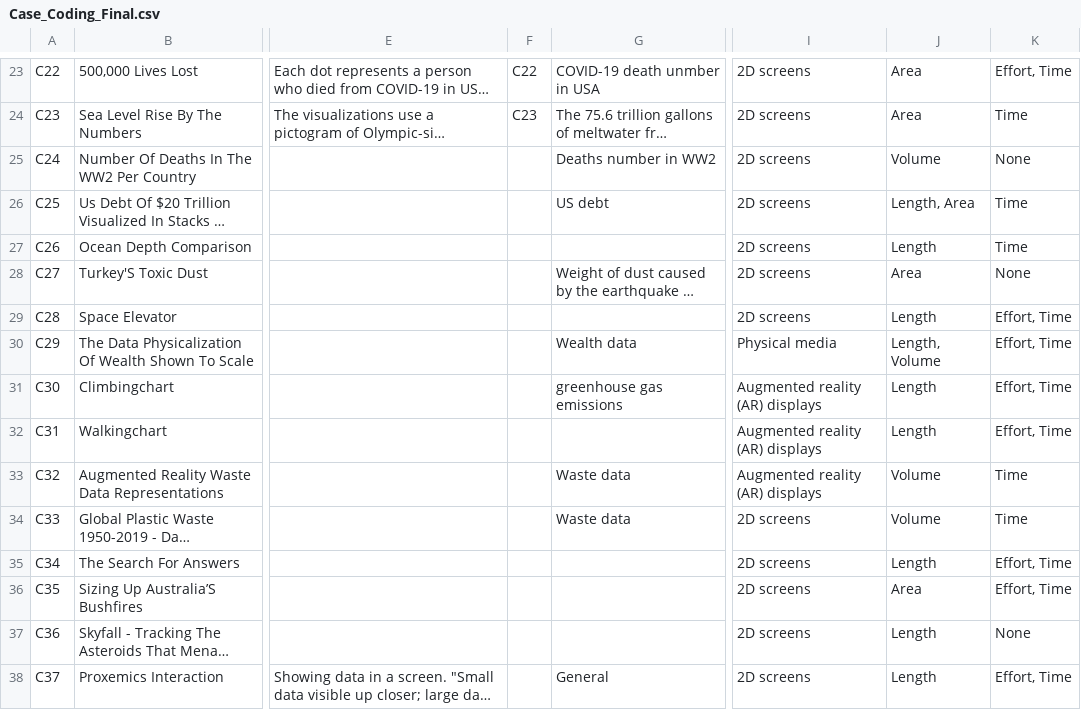
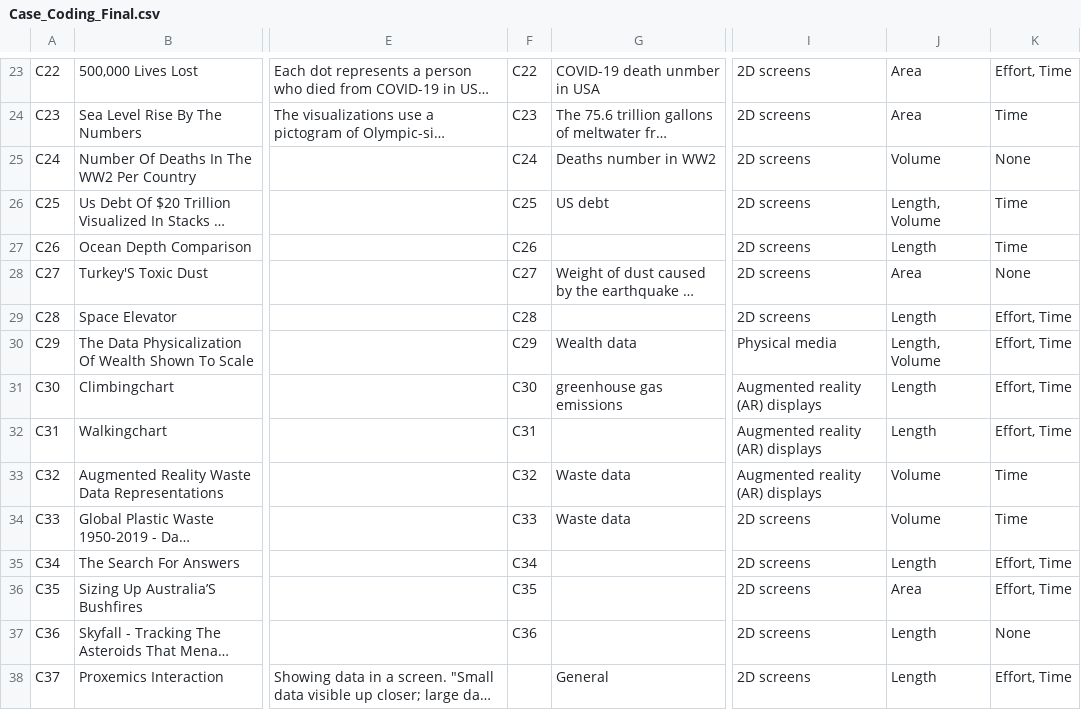
Before and after one commit to progressive-value-reading/progressive-value-reading.github.io, a CSV file: public/Case_Coding_Final.csv, drawn as a sheet; only a part is shown, gaps mark what is left out; long unchanged cells end in …; the diff covers the shown part only; the diff names each change by its address in the sheet, - before the commit and + after, or states it on an @@ line.

```diff
--- a/public/Case_Coding_Final.csv
+++ b/public/Case_Coding_Final.csv
-F25: (empty)
+F25: C24
-F26: (empty)
+F26: C25
-J26: Length, Area
+J26: Length, Volume
-F27: (empty)
+F27: C26
-F28: (empty)
+F28: C27
-F29: (empty)
+F29: C28
-F30: (empty)
+F30: C29
-F31: (empty)
+F31: C30
-F32: (empty)
+F32: C31
-F33: (empty)
+F33: C32
-F34: (empty)
+F34: C33
-F35: (empty)
+F35: C34
-F36: (empty)
+F36: C35
-F37: (empty)
+F37: C36
```
Also changed, not shown: 10 edited cells elsewhere in this file, 22 other files.
